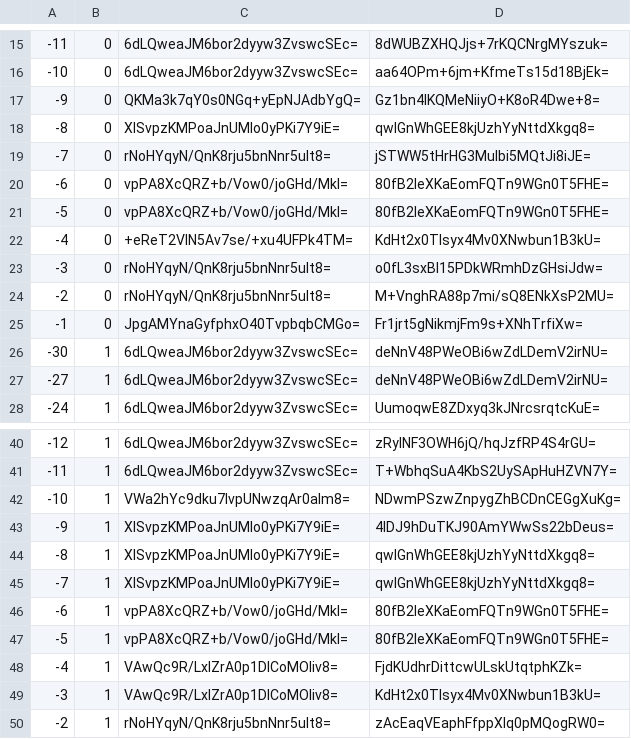
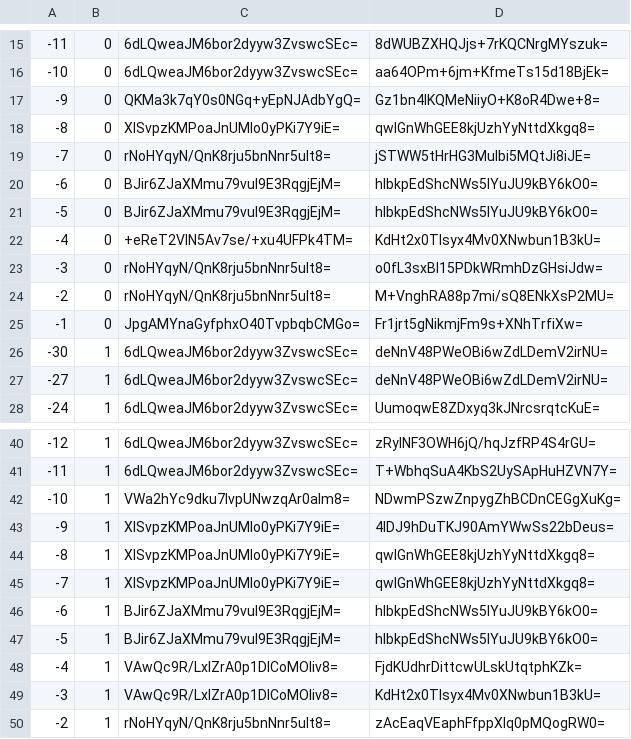
Before and after one commit to mochimochiomochi/mochicraftmap2, a CSV file: overworld/tiles/zoom.-1/metadata/k.-1.0.csv, drawn as a sheet; only a part is shown, gaps mark what is left out.

```diff
--- a/overworld/tiles/zoom.-1/metadata/k.-1.0.csv
+++ b/overworld/tiles/zoom.-1/metadata/k.-1.0.csv
@@ -19,4 +19,4 @@
 -7,0,rNoHYqyN/QnK8rju5bnNnr5uIt8=,jSTWW5tHrHG3Mulbi5MQtJi8iJE=
--6,0,vpPA8XcQRZ+b/Vow0/joGHd/MkI=,80fB2leXKaEomFQTn9WGn0T5FHE=
--5,0,vpPA8XcQRZ+b/Vow0/joGHd/MkI=,80fB2leXKaEomFQTn9WGn0T5FHE=
+-6,0,BJir6ZJaXMmu79vul9E3RqgjEjM=,hlbkpEdShcNWs5lYuJU9kBY6kO0=
+-5,0,BJir6ZJaXMmu79vul9E3RqgjEjM=,hlbkpEdShcNWs5lYuJU9kBY6kO0=
 -4,0,+eReT2VlN5Av7se/+xu4UFPk4TM=,KdHt2x0TIsyx4Mv0XNwbun1B3kU=
@@ -45,4 +45,4 @@
 -7,1,XlSvpzKMPoaJnUMlo0yPKi7Y9iE=,qwlGnWhGEE8kjUzhYyNttdXkgq8=
--6,1,vpPA8XcQRZ+b/Vow0/joGHd/MkI=,80fB2leXKaEomFQTn9WGn0T5FHE=
--5,1,vpPA8XcQRZ+b/Vow0/joGHd/MkI=,80fB2leXKaEomFQTn9WGn0T5FHE=
+-6,1,BJir6ZJaXMmu79vul9E3RqgjEjM=,hlbkpEdShcNWs5lYuJU9kBY6kO0=
+-5,1,BJir6ZJaXMmu79vul9E3RqgjEjM=,hlbkpEdShcNWs5lYuJU9kBY6kO0=
 -4,1,VAwQc9R/LxlZrA0p1DlCoMOIiv8=,FjdKUdhrDittcwULskUtqtphKZk=
```
Also changed, not shown: overworld/tiles/zoom.-1/metadata/k.1.1.csv, overworld/tiles/zoom.-2/metadata/k.-1.0.csv, 21 other files.
